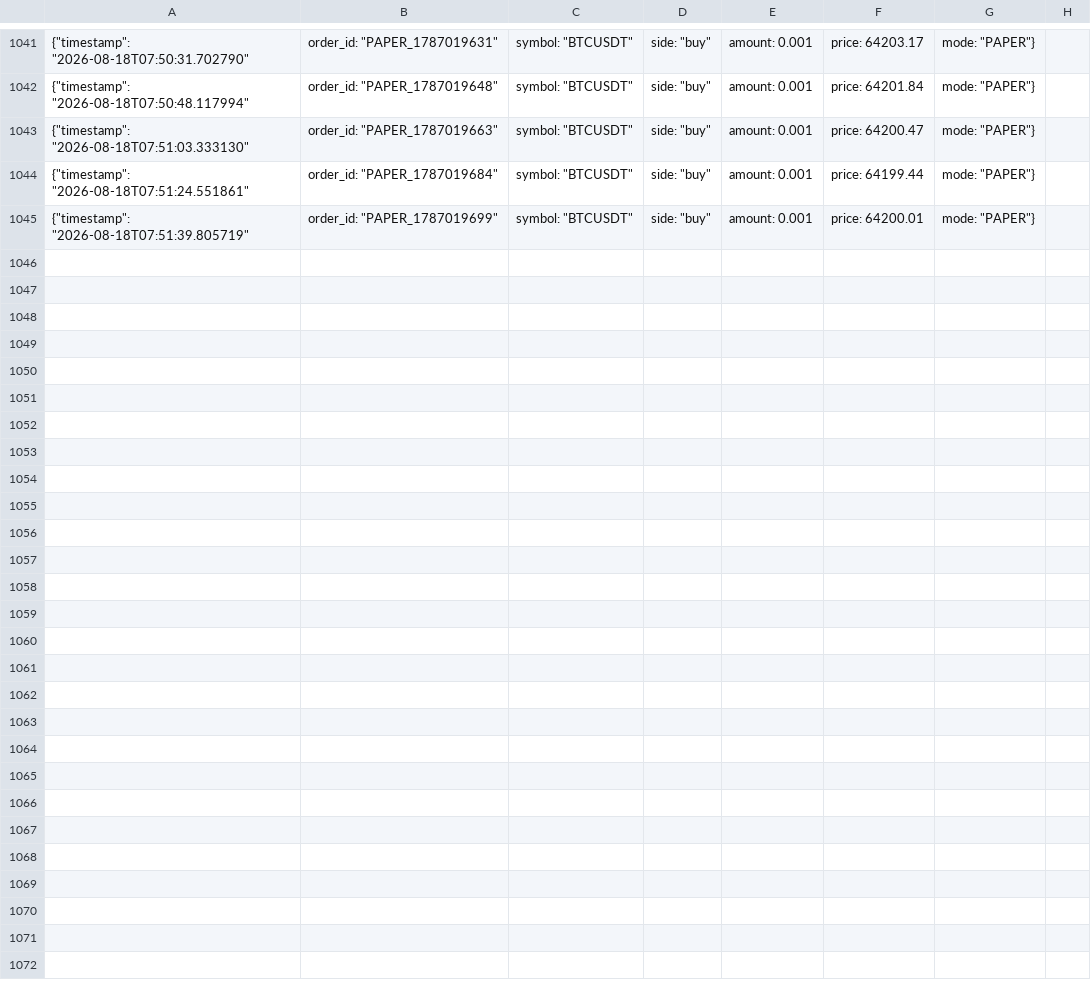
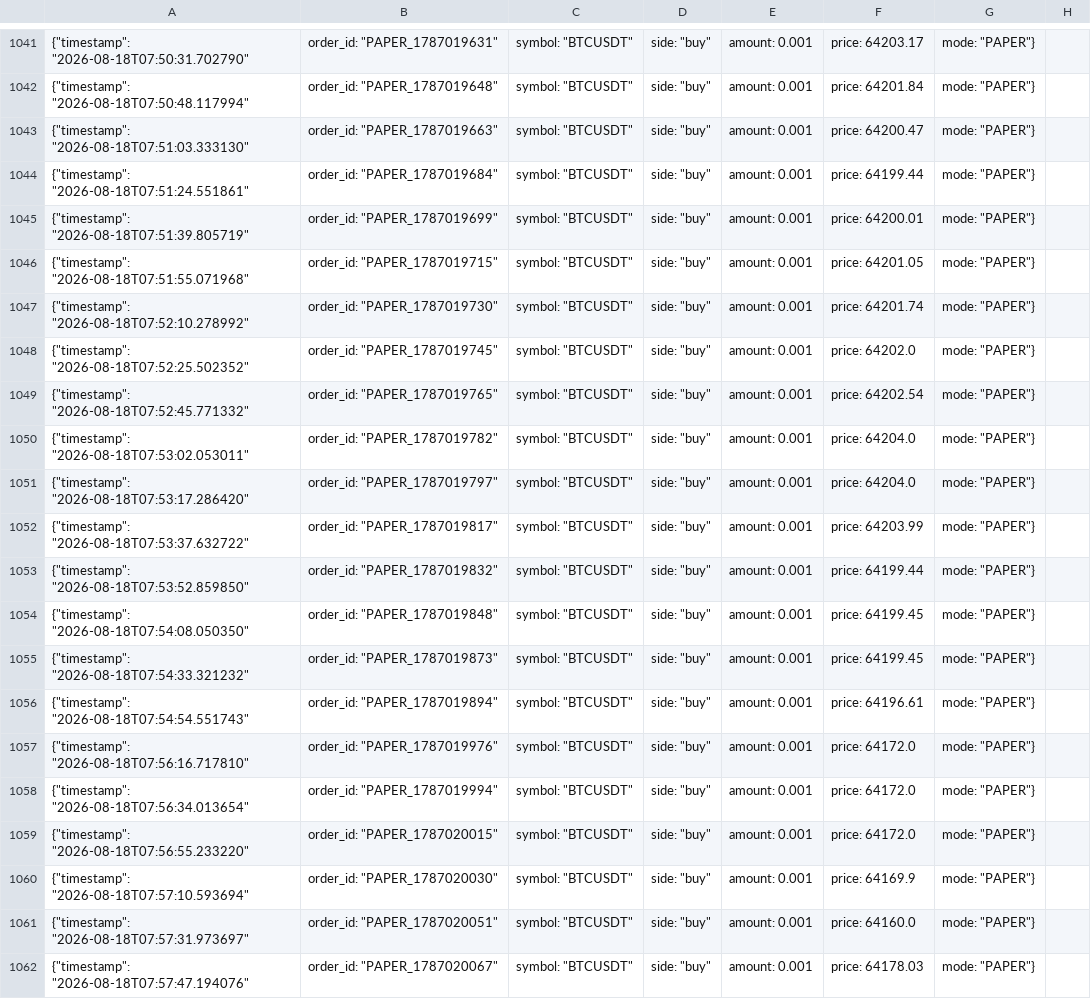
Before and after one commit to rammaruboina-rgb/people-trade-ai, a CSV file: trades.csv, drawn as a sheet; only a part is shown, gaps mark what is left out; the diff names each change by its address in the sheet, - before the commit and + after, or states it on an @@ line.

```diff
--- a/trades.csv
+++ b/trades.csv
+row 1046: {"timestamp": "2026-08-18T07:51:55.071968" | order_id: "PAPER_1787019715" | symbol: "BTCUSDT" | side: "buy" | amount: 0.001 | price: 64201.05 | mode: "PAPER"}
+row 1047: {"timestamp": "2026-08-18T07:52:10.278992" | order_id: "PAPER_1787019730" | symbol: "BTCUSDT" | side: "buy" | amount: 0.001 | price: 64201.74 | mode: "PAPER"}
+row 1048: {"timestamp": "2026-08-18T07:52:25.502352" | order_id: "PAPER_1787019745" | symbol: "BTCUSDT" | side: "buy" | amount: 0.001 | price: 64202.0 | mode: "PAPER"}
+row 1049: {"timestamp": "2026-08-18T07:52:45.771332" | order_id: "PAPER_1787019765" | symbol: "BTCUSDT" | side: "buy" | amount: 0.001 | price: 64202.54 | mode: "PAPER"}
+row 1050: {"timestamp": "2026-08-18T07:53:02.053011" | order_id: "PAPER_1787019782" | symbol: "BTCUSDT" | side: "buy" | amount: 0.001 | price: 64204.0 | mode: "PAPER"}
+row 1051: {"timestamp": "2026-08-18T07:53:17.286420" | order_id: "PAPER_1787019797" | symbol: "BTCUSDT" | side: "buy" | amount: 0.001 | price: 64204.0 | mode: "PAPER"}
+row 1052: {"timestamp": "2026-08-18T07:53:37.632722" | order_id: "PAPER_1787019817" | symbol: "BTCUSDT" | side: "buy" | amount: 0.001 | price: 64203.99 | mode: "PAPER"}
+row 1053: {"timestamp": "2026-08-18T07:53:52.859850" | order_id: "PAPER_1787019832" | symbol: "BTCUSDT" | side: "buy" | amount: 0.001 | price: 64199.44 | mode: "PAPER"}
+row 1054: {"timestamp": "2026-08-18T07:54:08.050350" | order_id: "PAPER_1787019848" | symbol: "BTCUSDT" | side: "buy" | amount: 0.001 | price: 64199.45 | mode: "PAPER"}
+row 1055: {"timestamp": "2026-08-18T07:54:33.321232" | order_id: "PAPER_1787019873" | symbol: "BTCUSDT" | side: "buy" | amount: 0.001 | price: 64199.45 | mode: "PAPER"}
+row 1056: {"timestamp": "2026-08-18T07:54:54.551743" | order_id: "PAPER_1787019894" | symbol: "BTCUSDT" | side: "buy" | amount: 0.001 | price: 64196.61 | mode: "PAPER"}
+row 1057: {"timestamp": "2026-08-18T07:56:16.717810" | order_id: "PAPER_1787019976" | symbol: "BTCUSDT" | side: "buy" | amount: 0.001 | price: 64172.0 | mode: "PAPER"}
+row 1058: {"timestamp": "2026-08-18T07:56:34.013654" | order_id: "PAPER_1787019994" | symbol: "BTCUSDT" | side: "buy" | amount: 0.001 | price: 64172.0 | mode: "PAPER"}
+row 1059: {"timestamp": "2026-08-18T07:56:55.233220" | order_id: "PAPER_1787020015" | symbol: "BTCUSDT" | side: "buy" | amount: 0.001 | price: 64172.0 | mode: "PAPER"}
+row 1060: {"timestamp": "2026-08-18T07:57:10.593694" | order_id: "PAPER_1787020030" | symbol: "BTCUSDT" | side: "buy" | amount: 0.001 | price: 64169.9 | mode: "PAPER"}
+row 1061: {"timestamp": "2026-08-18T07:57:31.973697" | order_id: "PAPER_1787020051" | symbol: "BTCUSDT" | side: "buy" | amount: 0.001 | price: 64160.0 | mode: "PAPER"}
+row 1062: {"timestamp": "2026-08-18T07:57:47.194076" | order_id: "PAPER_1787020067" | symbol: "BTCUSDT" | side: "buy" | amount: 0.001 | price: 64178.03 | mode: "PAPER"}
```
Also changed, not shown: 4 other files.
